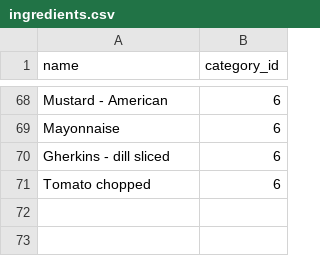
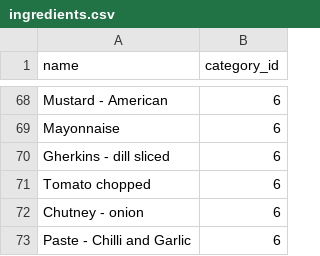
Before and after one commit to pethl/hangfire, a CSV file: public/Basedata/ingredients.csv, drawn as a sheet; only a part is shown, gaps mark what is left out.

```diff
--- a/public/Basedata/ingredients.csv
+++ b/public/Basedata/ingredients.csv
@@ -71 +71,3 @@ Gherkins - dill sliced,6
 Tomato chopped,6
+Chutney - onion,6
+Paste - Chilli and Garlic,6
```
Also changed, not shown: 30 other files.
